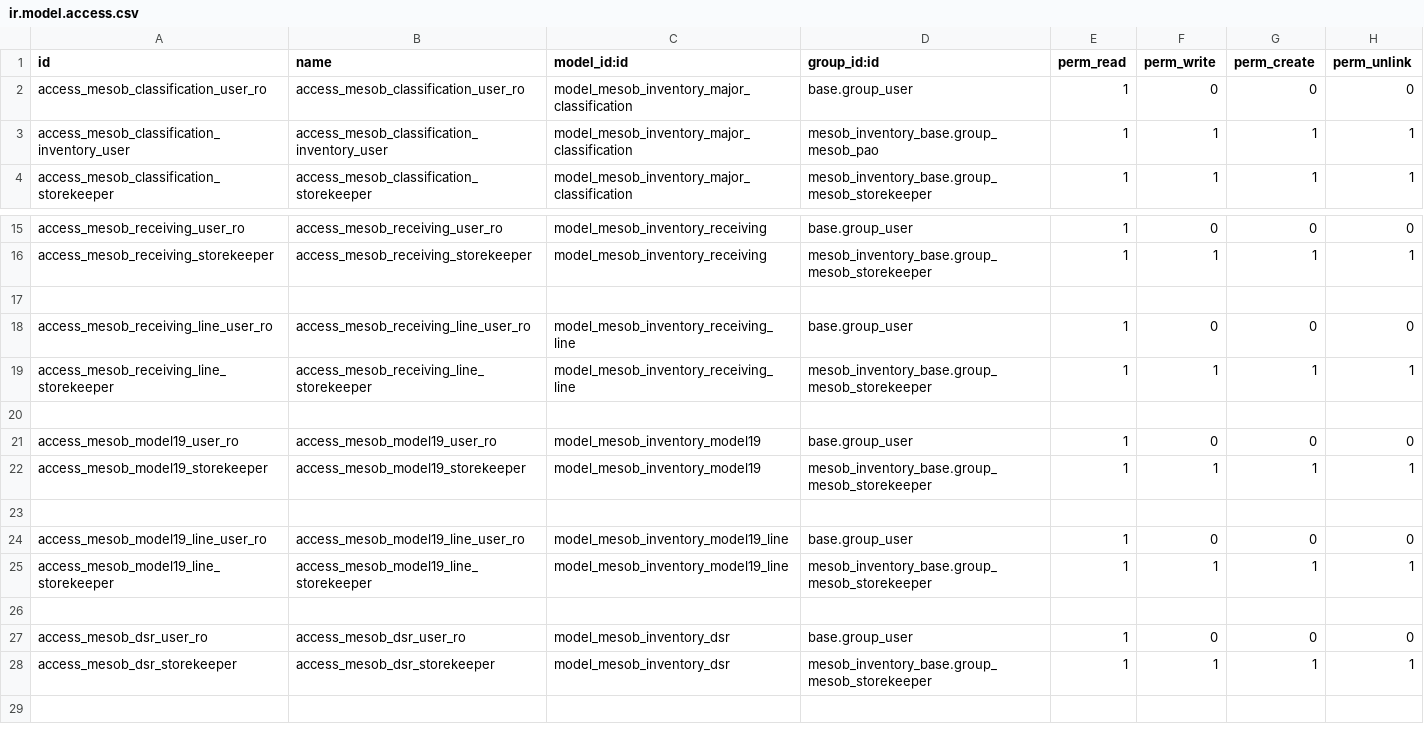
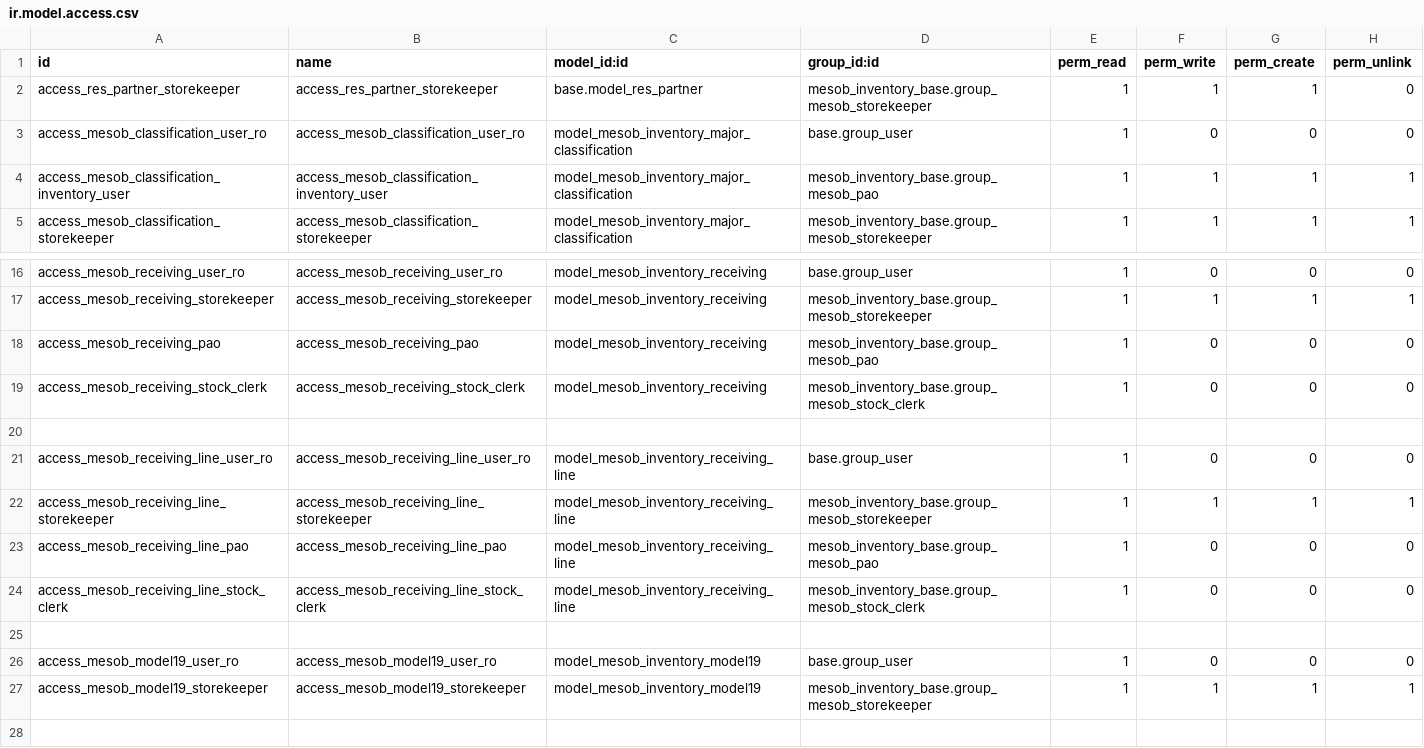
Before and after one commit to naol456/Mesob-Inventory-Management-System, a CSV file: addons/mesob_inventory_base/security/ir.model.access.csv, drawn as a sheet; only a part is shown, gaps mark what is left out; the shorter side is filled out with more unchanged rows; the diff names each change by its address in the sheet, - before the commit and + after, or states it on an @@ line.

Commit message:
add department filtering and role based acces to recieving item

```diff
--- a/addons/mesob_inventory_base/security/ir.model.access.csv
+++ b/addons/mesob_inventory_base/security/ir.model.access.csv
+row 2: access_res_partner_storekeeper | access_res_partner_storekeeper | base.model_res_partner | mesob_inventory_base.group_mesob_storekeeper | 1 | 1 | 1 | 0
+row 18: access_mesob_receiving_pao | access_mesob_receiving_pao | model_mesob_inventory_receiving | mesob_inventory_base.group_mesob_pao | 1 | 0 | 0 | 0
+row 19: access_mesob_receiving_stock_clerk | access_mesob_receiving_stock_clerk | model_mesob_inventory_receiving | mesob_inventory_base.group_mesob_stock_clerk | 1 | 0 | 0 | 0
+row 23: access_mesob_receiving_line_pao | access_mesob_receiving_line_pao | model_mesob_inventory_receiving_line | mesob_inventory_base.group_mesob_pao | 1 | 0 | 0 | 0
+row 24: access_mesob_receiving_line_stock_clerk | access_mesob_receiving_line_stock_clerk | model_mesob_inventory_receiving_line | mesob_inventory_base.group_mesob_stock_clerk | 1 | 0 | 0 | 0
```
Also changed, not shown: 3 other files.
